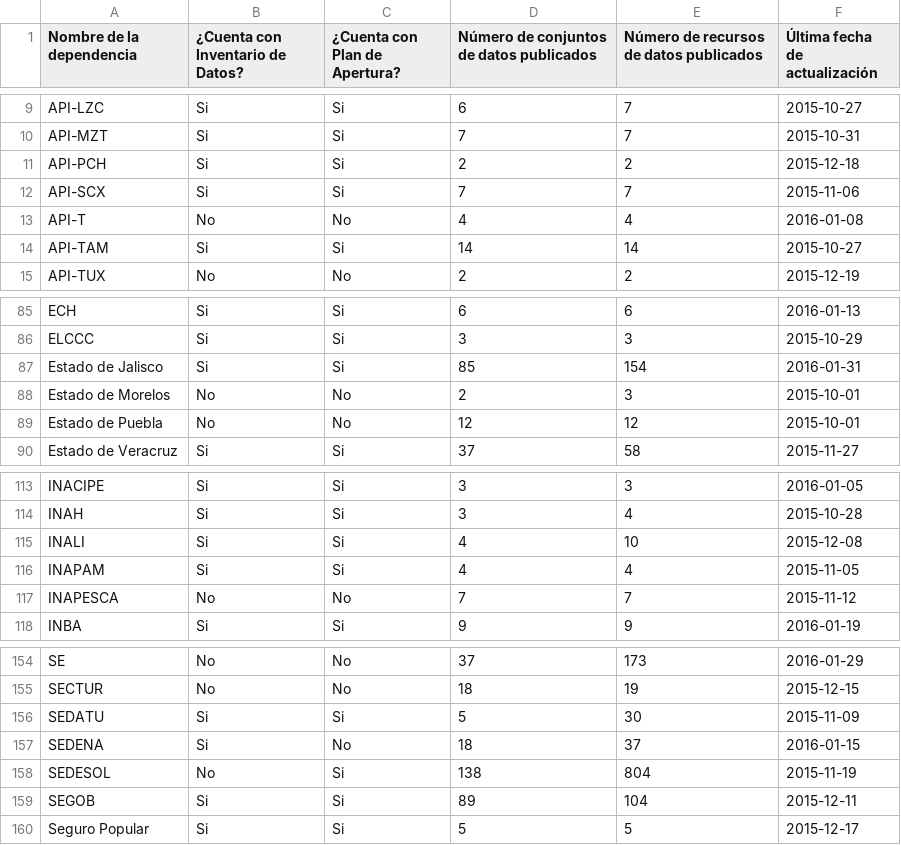
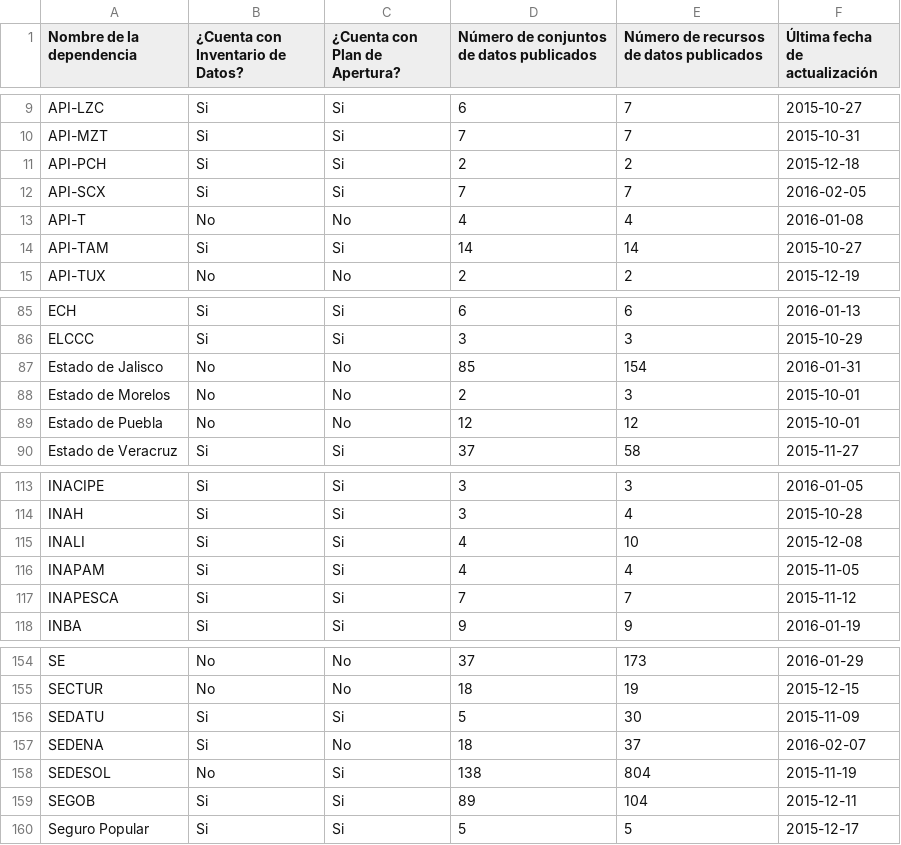
Before and after one commit to armandhok/create_dataset, a CSV file: dataset_presidencia.csv, drawn as a sheet; only a part is shown, gaps mark what is left out; the diff covers the shown part only.

```diff
--- a/dataset_presidencia.csv
+++ b/dataset_presidencia.csv
@@ -11,3 +11,3 @@
 "API-PCH","Si","Si",2,2,2015-12-18
-"API-SCX","Si","Si",7,7,2015-11-06
+"API-SCX","Si","Si",7,7,2016-02-05
 "API-T","No","No",4,4,2016-01-08
@@ -86,3 +86,3 @@
 "ELCCC","Si","Si",3,3,2015-10-29
-"Estado de Jalisco","Si","Si",85,154,2016-01-31
+"Estado de Jalisco","No","No",85,154,2016-01-31
 "Estado de Morelos","No","No",2,3,2015-10-01
@@ -116,3 +116,3 @@
 "INAPAM","Si","Si",4,4,2015-11-05
-"INAPESCA","No","No",7,7,2015-11-12
+"INAPESCA","Si","Si",7,7,2015-11-12
 "INBA","Si","Si",9,9,2016-01-19
@@ -156,3 +156,3 @@
 "SEDATU","Si","Si",5,30,2015-11-09
-"SEDENA","Si","No",18,37,2016-01-15
+"SEDENA","Si","No",18,37,2016-02-07
 "SEDESOL","No","Si",138,804,2015-11-19
```
Also changed, not shown: 39 edited cells elsewhere in this file, dirty_adela.csv, 1 other file.
